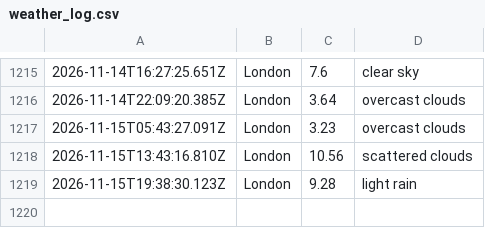
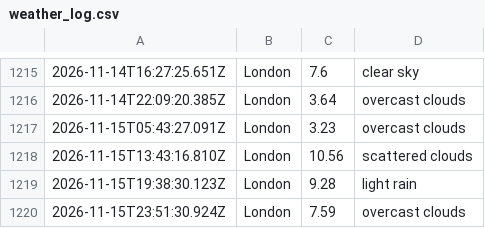
Before and after one commit to ialakija98/Weather-app-js, a CSV file: data/weather_log.csv, drawn as a sheet; only a part is shown, gaps mark what is left out; the diff names each change by its address in the sheet, - before the commit and + after, or states it on an @@ line.

```diff
--- a/data/weather_log.csv
+++ b/data/weather_log.csv
+row 1220: 2026-11-15T23:51:30.924Z | London | 7.59 | overcast clouds
```
Also changed, not shown: 1 other file.
